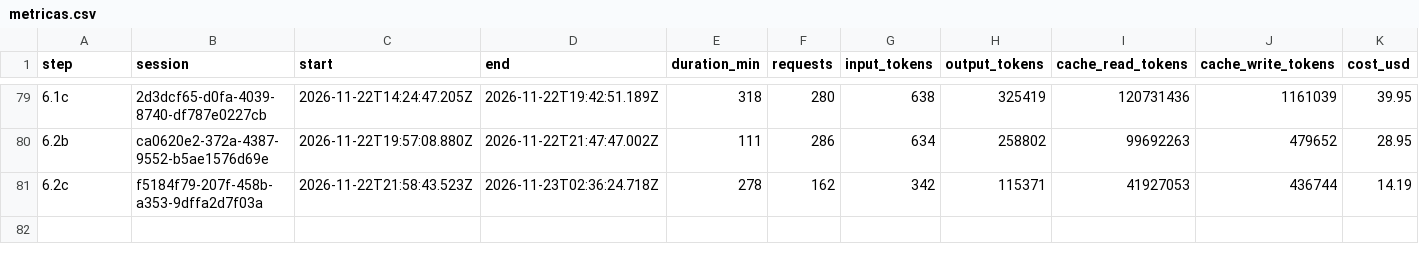
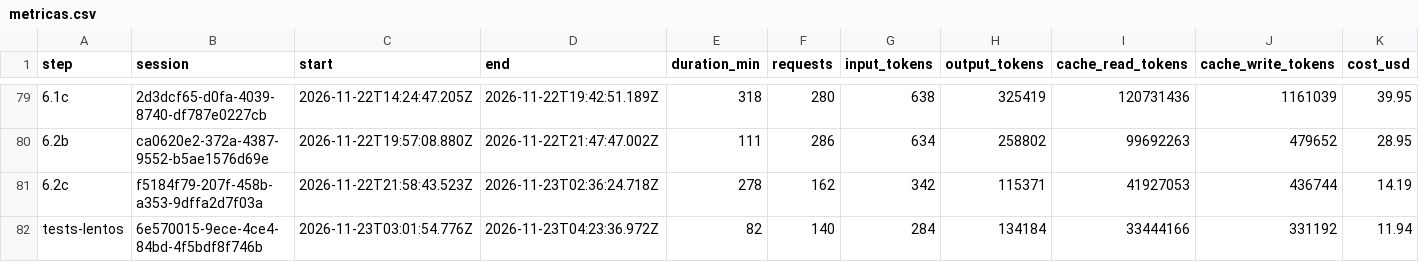
Before and after one commit to PeHachePe/tutoria, a CSV file: docs/bitacora/metricas.csv, drawn as a sheet; only a part is shown, gaps mark what is left out; rows hold the shown columns only; the diff names each change by its address in the sheet, - before the commit and + after, or states it on an @@ line.

Commit message:
docs: record the slow unit tests and close their pending row (slow tests)
D-091 explains the three causes measured (queries over the whole page in
jsdom, the timers of Material animations and too many workers), what was
changed and the runs that back it. The log of the work and its row in the
registry, with three npm run check in a row; the row of the 6.2b in
PENDIENTES.md is closed.

```diff
--- a/docs/bitacora/metricas.csv
+++ b/docs/bitacora/metricas.csv
+row 82: tests-lentos | 6e570015-9ece-4ce4-84bd-4f5bdf8f746b | 2026-11-23T03:01:54.776Z | 2026-11-23T04:23:36.972Z | 82 | 140 | 284 | 134184 | 33444166 | 331192 | 11.94
```
Also changed, not shown: 4 other files.
